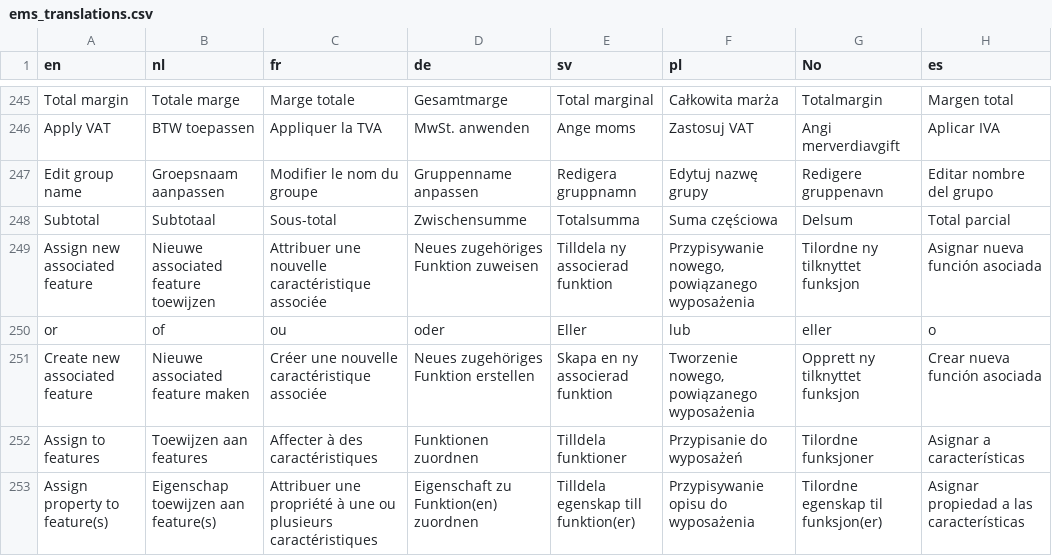
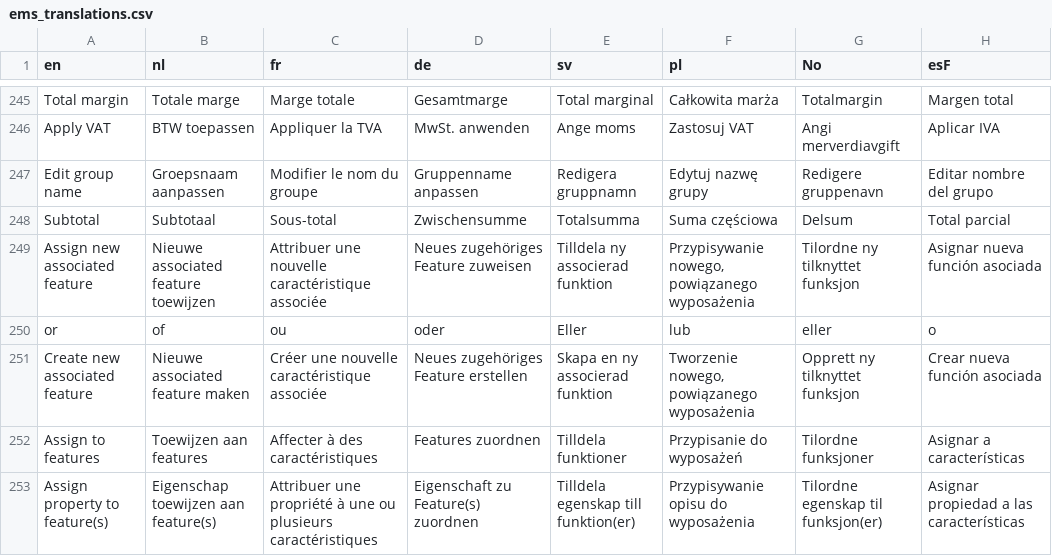
Before and after one commit to IvoElfsquad/translations, a CSV file: ems_translations.csv, drawn as a sheet; only a part is shown, gaps mark what is left out; the diff covers the shown part only.

Commit message:
Update ems_translations.csv

```diff
--- a/ems_translations.csv
+++ b/ems_translations.csv
@@ -1 +1 @@
-en;nl;fr;de;sv;pl;No;es
+en;nl;fr;de;sv;pl;No;esF
@@ -248,6 +248,6 @@ Edit group name;Groepsnaam aanpassen;Modifier le nom du groupe;Gruppenname anpas
 Subtotal;Subtotaal;Sous-total;Zwischensumme;Totalsumma;Suma częściowa;Delsum;Total parcial
-Assign new associated feature;Nieuwe associated feature toewijzen;Attribuer une nouvelle caractéristique associée;Neues zugehöriges Funktion zuweisen;Tilldela ny associerad funktion;Przypisywanie nowego, powiązanego wyposażenia;Tilordne ny tilknyttet funksjon;Asignar nueva función asociada
+Assign new associated feature;Nieuwe associated feature toewijzen;Attribuer une nouvelle caractéristique associée;Neues zugehöriges Feature zuweisen;Tilldela ny associerad funktion;Przypisywanie nowego, powiązanego wyposażenia;Tilordne ny tilknyttet funksjon;Asignar nueva función asociada
 or;of;ou;oder;Eller;lub;eller;o
-Create new associated feature;Nieuwe associated feature maken;Créer une nouvelle caractéristique associée;Neues zugehöriges Funktion erstellen;Skapa en ny associerad funktion;Tworzenie nowego, powiązanego wyposażenia;Opprett ny tilknyttet funksjon;Crear nueva función asociada
-Assign to features;Toewijzen aan features;Affecter à des caractéristiques;Funktionen zuordnen;Tilldela funktioner;Przypisanie do wyposażeń;Tilordne funksjoner;Asignar a características
-Assign property to feature(s);Eigenschap toewijzen aan feature(s);Attribuer une propriété à une ou plusieurs caractéristiques;Eigenschaft zu Funktion(en) zuordnen;Tilldela egenskap till funktion(er);Przypisywanie opisu do wyposażenia;Tilordne egenskap til funksjon(er);Asignar propiedad a las características
+Create new associated feature;Nieuwe associated feature maken;Créer une nouvelle caractéristique associée;Neues zugehöriges Feature erstellen;Skapa en ny associerad funktion;Tworzenie nowego, powiązanego wyposażenia;Opprett ny tilknyttet funksjon;Crear nueva función asociada
+Assign to features;Toewijzen aan features;Affecter à des caractéristiques;Features zuordnen;Tilldela funktioner;Przypisanie do wyposażeń;Tilordne funksjoner;Asignar a características
+Assign property to feature(s);Eigenschap toewijzen aan feature(s);Attribuer une propriété à une ou plusieurs caractéristiques;Eigenschaft zu Feature(s) zuordnen;Tilldela egenskap till funktion(er);Przypisywanie opisu do wyposażenia;Tilordne egenskap til funksjon(er);Asignar propiedad a las características
```
Also changed, not shown: 1 added row and 65 edited cells elsewhere in this file.
